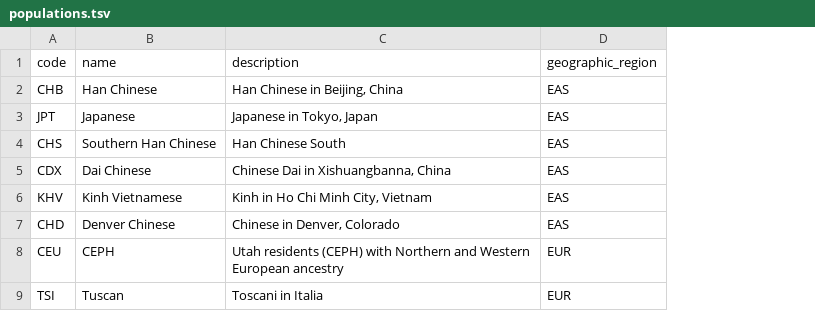
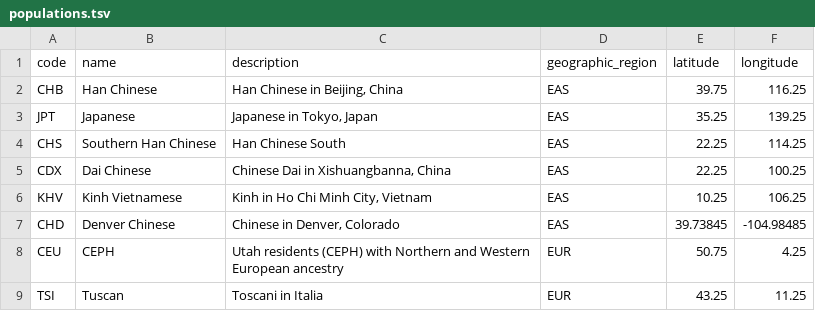
Before and after one commit to troycomi/archaic_genome_data_browser, a TSV file: data/1000genomes/populations.tsv, drawn as a sheet; only a part is shown; the diff names each change by its address in the sheet, - before the commit and + after, or states it on an @@ line.

Commit message:
Added long/lat to populations, updated PNG to subpops

```diff
--- a/data/1000genomes/populations.tsv
+++ b/data/1000genomes/populations.tsv
+column E (latitude), rows 2-9: 39.75 | 35.25 | 22.25 | 22.25 | 10.25 | 39.73845 | 50.75 | 43.25
+column F (longitude), rows 2-9: 116.25 | 139.25 | 114.25 | 100.25 | 106.25 | -104.98485 | 4.25 | 11.25
```
Also changed, not shown: data/tucci2018/populations.tsv, data/tucci2018/samples.tsv, 6 other files.
